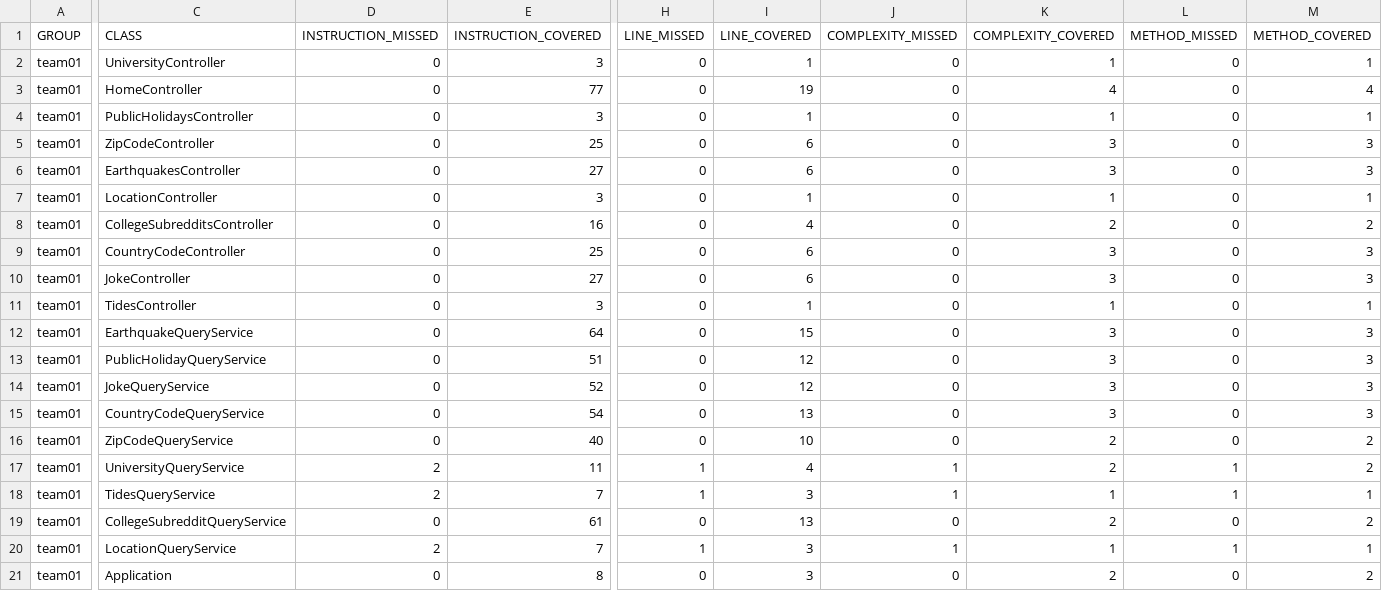
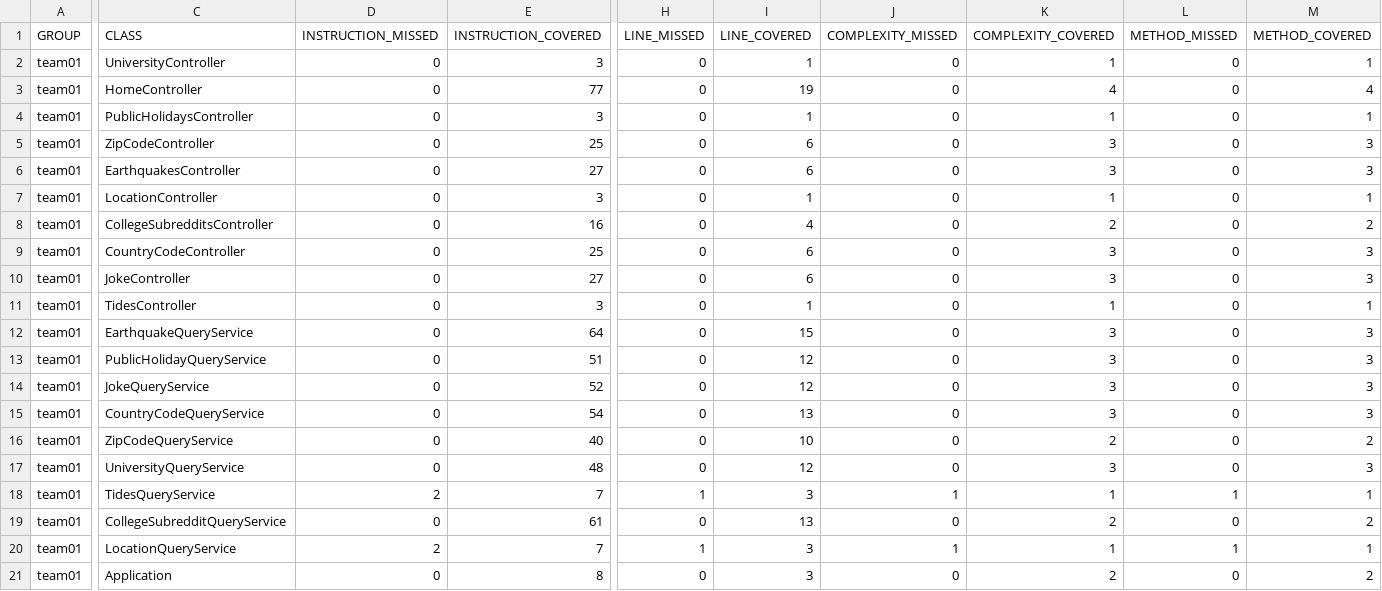
Before and after one commit to ucsb-cs156-s24/team01-s24-4pm-7, a CSV file: jacoco/jacoco.csv, drawn as a sheet; only a part is shown, gaps mark what is left out; the diff names each change by its address in the sheet, - before the commit and + after, or states it on an @@ line.

```diff
--- a/jacoco/jacoco.csv
+++ b/jacoco/jacoco.csv
-D17 (INSTRUCTION_MISSED): 2
+D17 (INSTRUCTION_MISSED): 0
-E17 (INSTRUCTION_COVERED): 11
+E17 (INSTRUCTION_COVERED): 48
-H17 (LINE_MISSED): 1
+H17 (LINE_MISSED): 0
-I17 (LINE_COVERED): 4
+I17 (LINE_COVERED): 12
-J17 (COMPLEXITY_MISSED): 1
+J17 (COMPLEXITY_MISSED): 0
-K17 (COMPLEXITY_COVERED): 2
+K17 (COMPLEXITY_COVERED): 3
-L17 (METHOD_MISSED): 1
+L17 (METHOD_MISSED): 0
-M17 (METHOD_COVERED): 2
+M17 (METHOD_COVERED): 3
```
Also changed, not shown: 7 other files.
